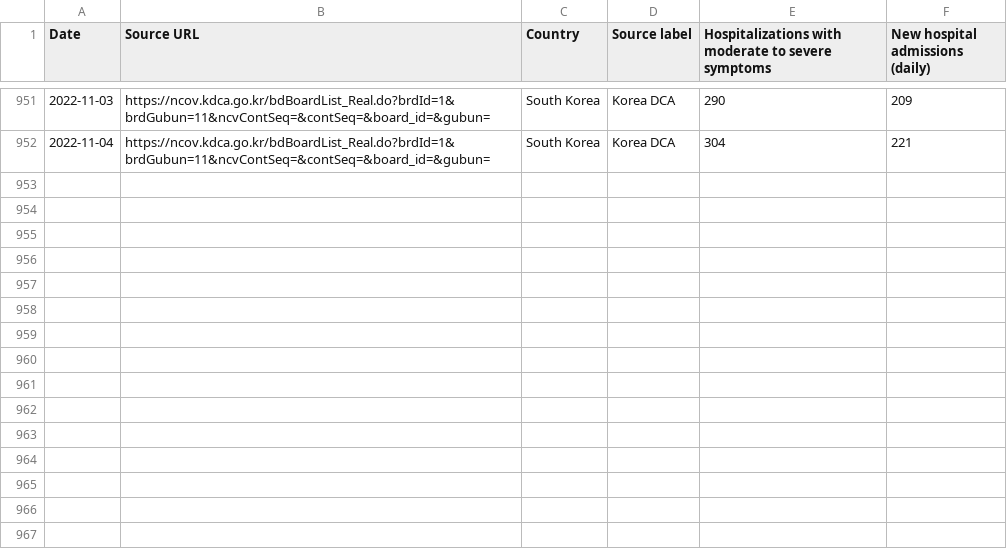
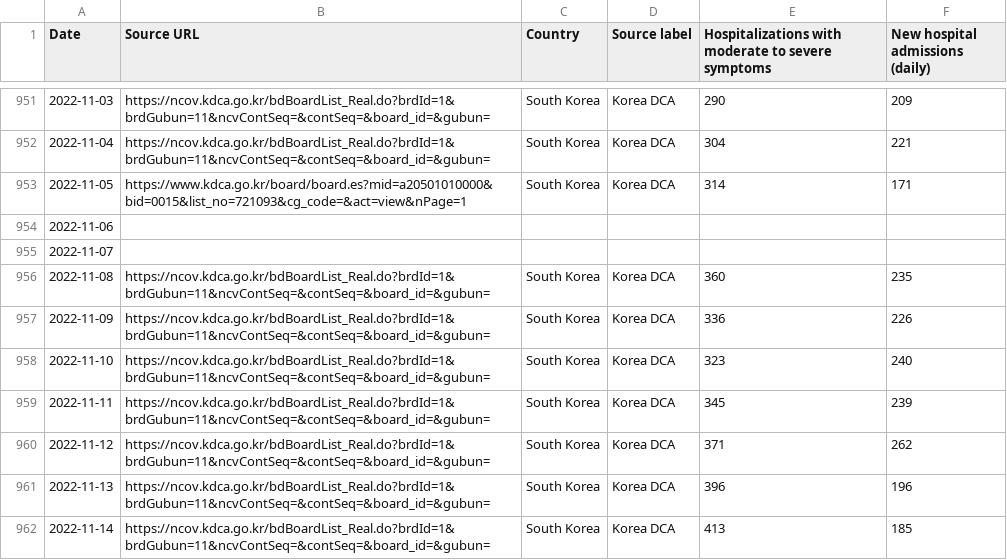
Before and after one commit to WWolf/korea-covid19-hosp-data, a CSV file: hospitalization.csv, drawn as a sheet; only a part is shown, gaps mark what is left out.

Commit message:
Update hospitalization.csv

```diff
--- a/hospitalization.csv
+++ b/hospitalization.csv
@@ -952 +952,11 @@ Date,Source URL,Country,Source label,Hospitalizations with moderate to severe sy
 2022-11-04,https://ncov.kdca.go.kr/bdBoardList_Real.do?brdId=1&brdGubun=11&ncvContSeq=&contSeq=&board_id=&gubun=,South Korea,Korea DCA,304,221
+2022-11-05,https://www.kdca.go.kr/board/board.es?mid=a20501010000&bid=0015&list_no=721093&cg_code=&act=view&nPage=1,South Korea,Korea DCA,314,171
+2022-11-06,,,,,
+2022-11-07,,,,,
+2022-11-08,https://ncov.kdca.go.kr/bdBoardList_Real.do?brdId=1&brdGubun=11&ncvContSeq=&contSeq=&board_id=&gubun=,South Korea,Korea DCA,360,235
+2022-11-09,https://ncov.kdca.go.kr/bdBoardList_Real.do?brdId=1&brdGubun=11&ncvContSeq=&contSeq=&board_id=&gubun=,South Korea,Korea DCA,336,226
+2022-11-10,https://ncov.kdca.go.kr/bdBoardList_Real.do?brdId=1&brdGubun=11&ncvContSeq=&contSeq=&board_id=&gubun=,South Korea,Korea DCA,323,240
+2022-11-11,https://ncov.kdca.go.kr/bdBoardList_Real.do?brdId=1&brdGubun=11&ncvContSeq=&contSeq=&board_id=&gubun=,South Korea,Korea DCA,345,239
+2022-11-12,https://ncov.kdca.go.kr/bdBoardList_Real.do?brdId=1&brdGubun=11&ncvContSeq=&contSeq=&board_id=&gubun=,South Korea,Korea DCA,371,262
+2022-11-13,https://ncov.kdca.go.kr/bdBoardList_Real.do?brdId=1&brdGubun=11&ncvContSeq=&contSeq=&board_id=&gubun=,South Korea,Korea DCA,396,196
+2022-11-14,https://ncov.kdca.go.kr/bdBoardList_Real.do?brdId=1&brdGubun=11&ncvContSeq=&contSeq=&board_id=&gubun=,South Korea,Korea DCA,413,185
```
